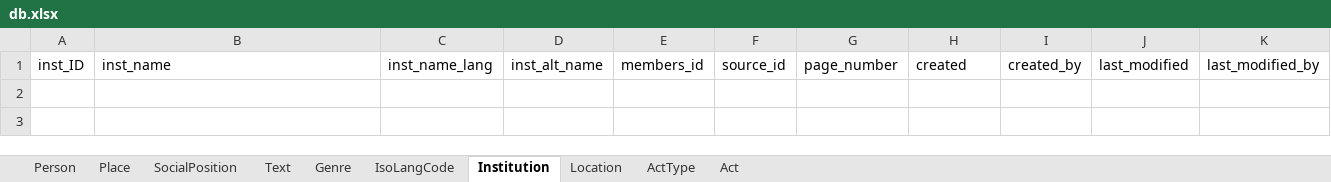
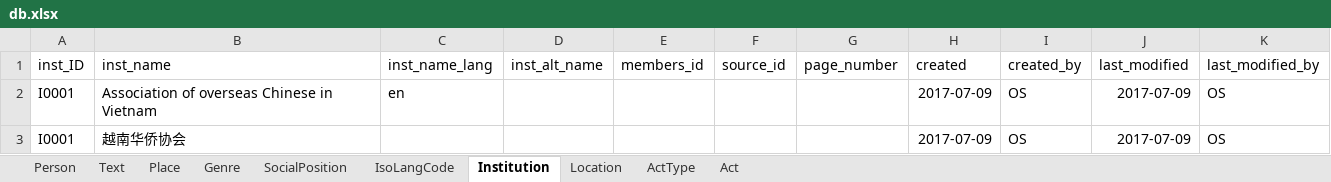
Before and after one commit to readchina/ReadAct, an Excel workbook: SRC/db.xlsx, sheet Institution, drawn as a sheet; values as stored, in another font and other column widths than the file's, no borders; the diff names each change by its address in the sheet, - before the commit and + after, or states it on an @@ line.

```diff
--- a/SRC/db.xlsx (sheet Institution)
+++ b/SRC/db.xlsx (sheet Institution)
@@ sheet tab order changed: Person | Text | Place | Genre | SocialPosition | IsoLangCode | Institution | Location | ActType | Act @@
+row 2: I0001 | Association of overseas Chinese in Vietnam | en |  |  |  |  | 2017-07-09 | OS | 2017-07-09 | OS
+row 3: I0001 | 越南华侨协会 |  |  |  |  |  | 2017-07-09 | OS | 2017-07-09 | OS
```
Also changed, not shown: sheet Person, sheet Place, sheet SocialPosition, sheet IsoLangCode, sheet Text.
